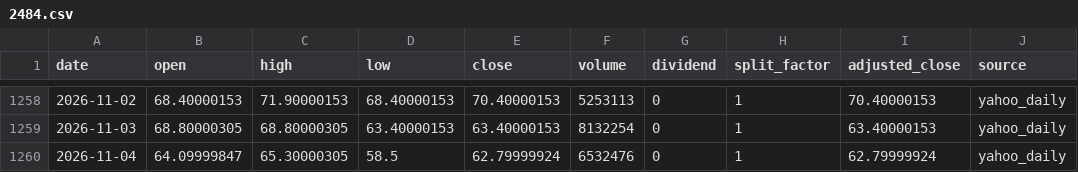
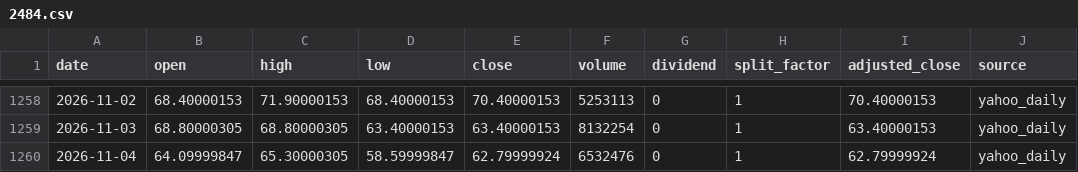
Before and after one commit to onecool-tw/OnecoolOS, a CSV file: data/market/taiwan_stock_intelligence/cta/history/2484.csv, drawn as a sheet; only a part is shown, gaps mark what is left out.

```diff
--- a/data/market/taiwan_stock_intelligence/cta/history/2484.csv
+++ b/data/market/taiwan_stock_intelligence/cta/history/2484.csv
@@ -1259,2 +1259,2 @@ date,open,high,low,close,volume,dividend,split_factor,adjusted_close,source
 2026-11-03,68.80000305,68.80000305,63.40000153,63.40000153,8132254,0,1,63.40000153,yahoo_daily
-2026-11-04,64.09999847,65.30000305,58.5,62.79999924,6532476,0,1,62.79999924,yahoo_daily
+2026-11-04,64.09999847,65.30000305,58.59999847,62.79999924,6532476,0,1,62.79999924,yahoo_daily
```
Also changed, not shown: data/market/taiwan_stock_intelligence/cta/history/2468.csv, data/market/taiwan_stock_intelligence/cta/history/6456.csv, 7 other files.
